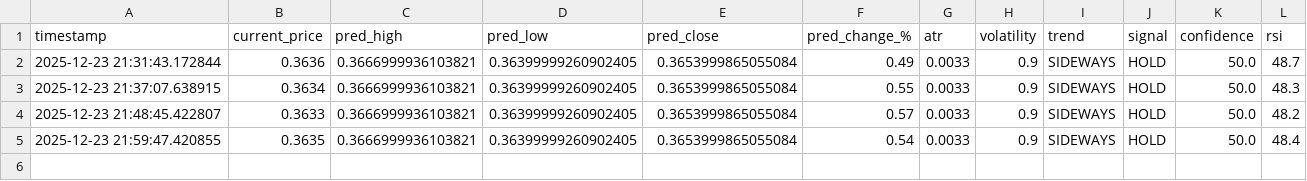
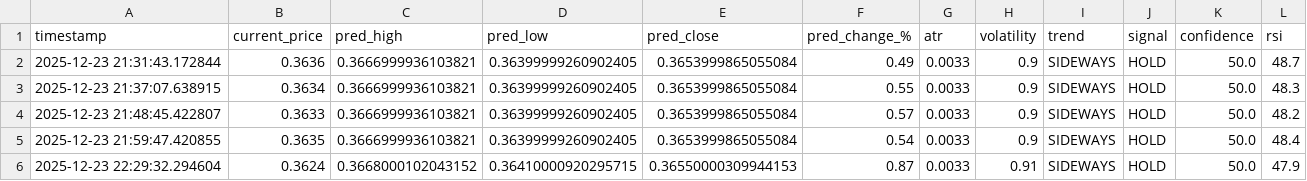
Before and after one commit to winningtrendingbots/Kraken-Trading-ADA, a CSV file: trading_signals.csv, drawn as a sheet; the diff names each change by its address in the sheet, - before the commit and + after, or states it on an @@ line.

```diff
--- a/trading_signals.csv
+++ b/trading_signals.csv
+row 6: 2025-12-23 22:29:32.294604 | 0.3624 | 0.3668000102043152 | 0.36410000920295715 | 0.36550000309944153 | 0.87 | 0.0033 | 0.91 | SIDEWAYS | HOLD | 50.0 | 47.9
```
Also changed, not shown: prediction_tracker.csv.
